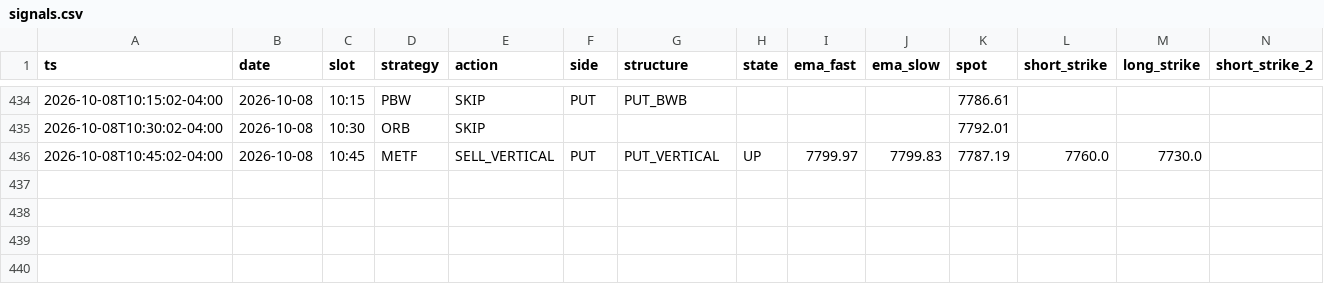
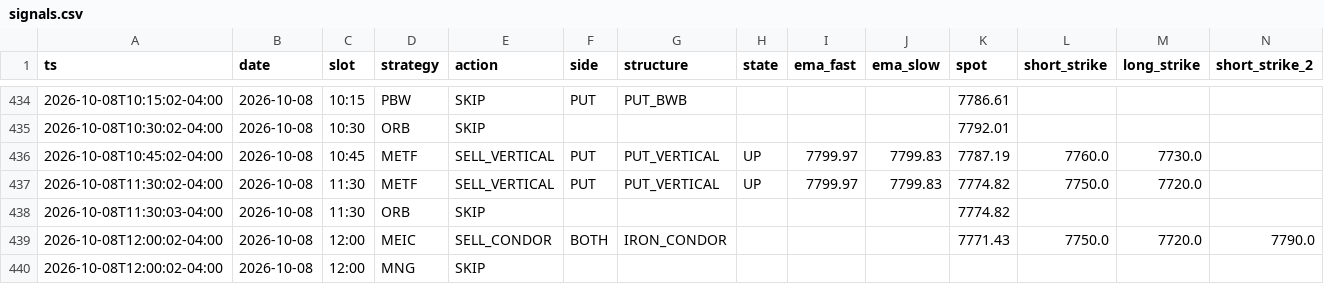
Before and after one commit to alwahedi-netizen/spx-0DTE-v1, a CSV file: data/paper/signals.csv, drawn as a sheet; only a part is shown, gaps mark what is left out; rows hold the shown columns only; the diff names each change by its address in the sheet, - before the commit and + after, or states it on an @@ line.

```diff
--- a/data/paper/signals.csv
+++ b/data/paper/signals.csv
+row 437: 2026-10-08T11:30:02-04:00 | 2026-10-08 | 11:30 | METF | SELL_VERTICAL | PUT | PUT_VERTICAL | UP | 7799.97 | 7799.83 | 7774.82 | 7750.0 | 7720.0
+row 438: 2026-10-08T11:30:03-04:00 | 2026-10-08 | 11:30 | ORB | SKIP |  |  |  |  |  | 7774.82
+row 439: 2026-10-08T12:00:02-04:00 | 2026-10-08 | 12:00 | MEIC | SELL_CONDOR | BOTH | IRON_CONDOR |  |  |  | 7771.43 | 7750.0 | 7720.0 | 7790.0
+row 440: 2026-10-08T12:00:02-04:00 | 2026-10-08 | 12:00 | MNG | SKIP
```
Also changed, not shown: data/paper/live/live_trades.csv, data/paper/positions.csv, 4 other files.
